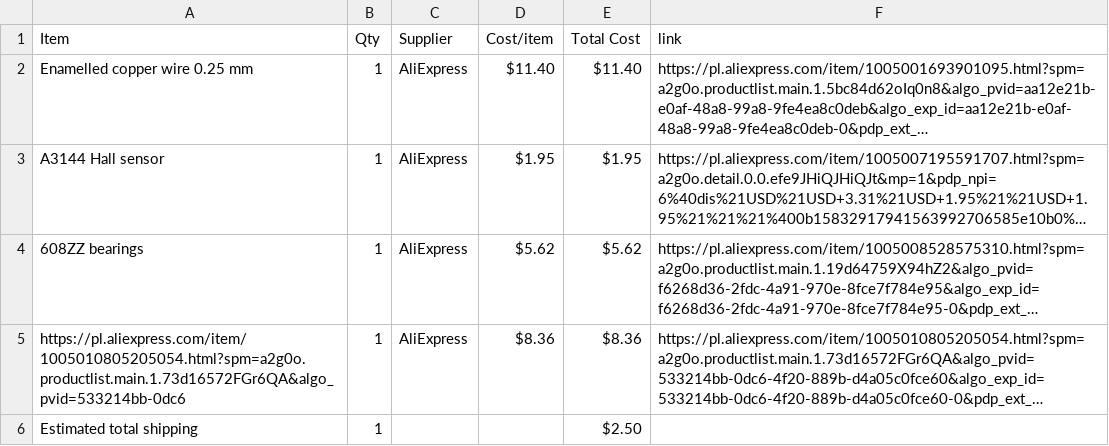
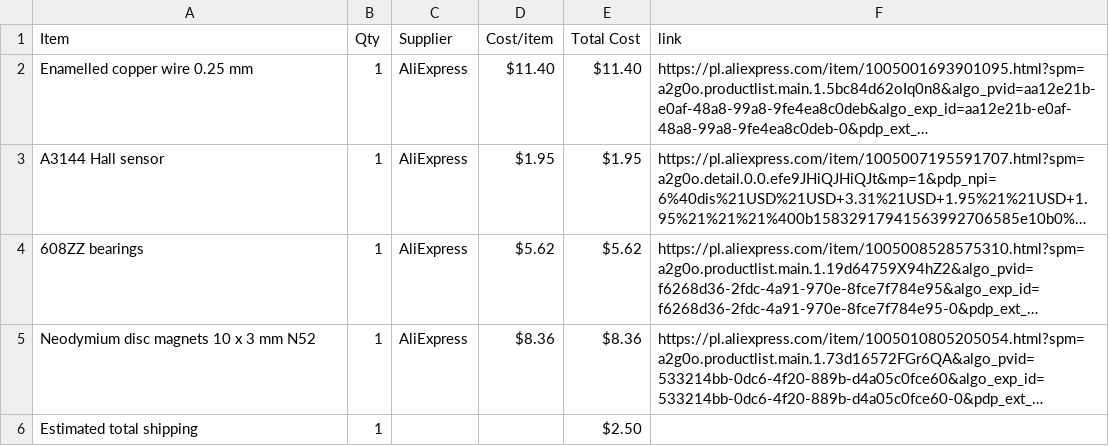
Before and after one commit to maslohaslo1234-spec/DC-motor, a CSV file: BOM.csv, drawn as a sheet; long unchanged cells end in …; the diff names each change by its address in the sheet, - before the commit and + after, or states it on an @@ line.

Commit message:
Sync DC motor from Half Life

```diff
--- a/BOM.csv
+++ b/BOM.csv
-A5 (Item): https://pl.aliexpress.com/item/1005010805205054.html?spm=a2g0o.productlist.main.1.73d16572FGr6QA&algo_pvid=533214bb-0dc6
+A5 (Item): Neodymium disc magnets 10 x 3 mm N52
```
